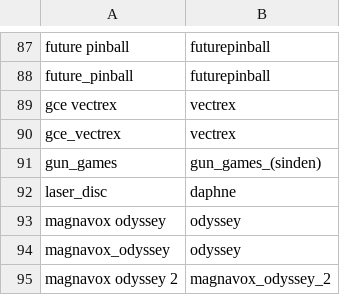
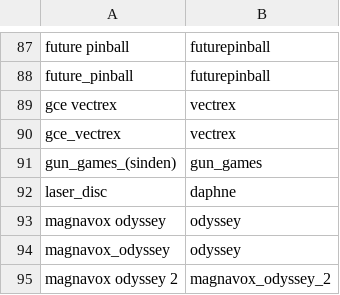
Before and after one commit to alinke/pixelcade, a CSV file: console.csv, drawn as a sheet; only a part is shown, gaps mark what is left out; removed rows and columns are numbered as before the commit, all else as after; the diff names each change by its address in the sheet, - before the commit and + after, or states it on an @@ line.

Commit message:
gun games sinden mistake

```diff
--- a/console.csv
+++ b/console.csv
-row 91: gun_games | gun_games_(sinden)
+row 91: gun_games_(sinden) | gun_games
```
